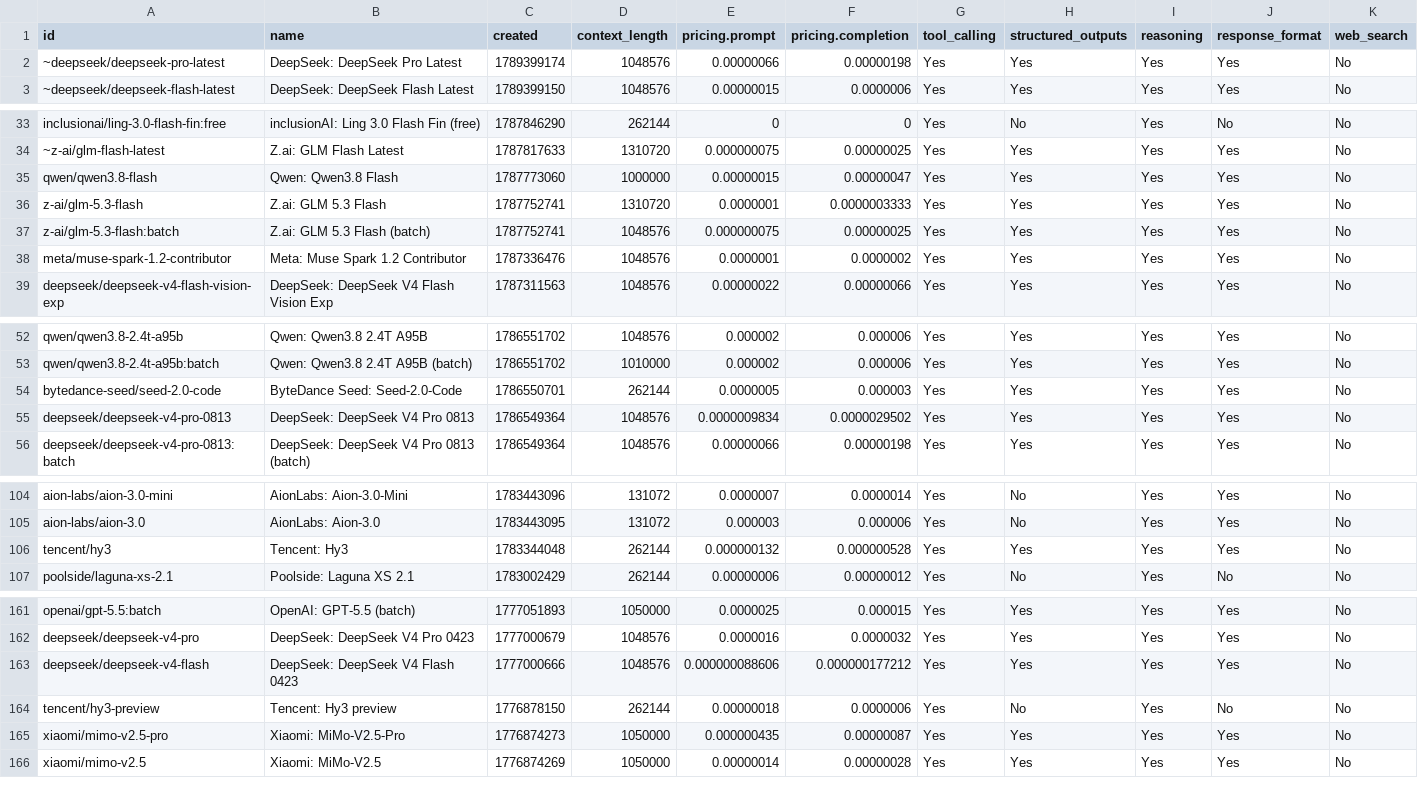
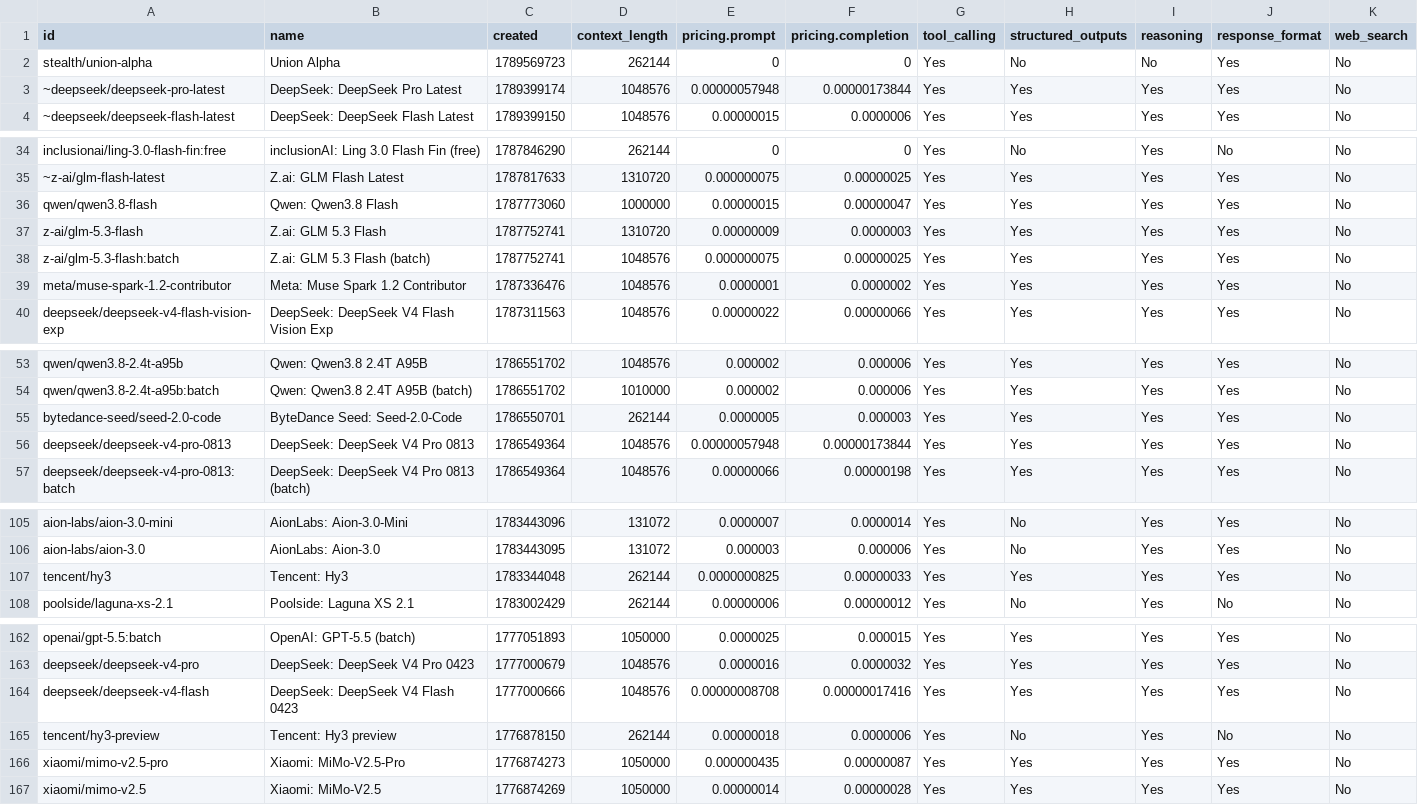
Before and after one commit to jvrck/openrouterlist, a CSV file: data/output.csv, drawn as a sheet; only a part is shown, gaps mark what is left out; the diff covers the shown part only.

```diff
--- a/data/output.csv
+++ b/data/output.csv
@@ -1,3 +1,4 @@
 id,name,created,context_length,pricing.prompt,pricing.completion,tool_calling,structured_outputs,reasoning,response_format,web_search
-"~deepseek/deepseek-pro-latest","DeepSeek: DeepSeek Pro Latest",1789399174,1048576,"0.00000066","0.00000198","Yes","Yes","Yes","Yes","No"
+"stealth/union-alpha","Union Alpha",1789569723,262144,"0","0","Yes","No","No","Yes","No"
+"~deepseek/deepseek-pro-latest","DeepSeek: DeepSeek Pro Latest",1789399174,1048576,"0.00000057948","0.00000173844","Yes","Yes","Yes","Yes","No"
 "~deepseek/deepseek-flash-latest","DeepSeek: DeepSeek Flash Latest",1789399150,1048576,"0.00000015","0.0000006","Yes","Yes","Yes","Yes","No"
@@ -35,3 +36,3 @@ id,name,created,context_length,pricing.prompt,pricing.completion,tool_calling,st
 "qwen/qwen3.8-flash","Qwen: Qwen3.8 Flash",1787773060,1000000,"0.00000015","0.00000047","Yes","Yes","Yes","Yes","No"
-"z-ai/glm-5.3-flash","Z.ai: GLM 5.3 Flash",1787752741,1310720,"0.0000001","0.0000003333","Yes","Yes","Yes","Yes","No"
+"z-ai/glm-5.3-flash","Z.ai: GLM 5.3 Flash",1787752741,1310720,"0.00000009","0.0000003","Yes","Yes","Yes","Yes","No"
 "z-ai/glm-5.3-flash:batch","Z.ai: GLM 5.3 Flash (batch)",1787752741,1048576,"0.000000075","0.00000025","Yes","Yes","Yes","Yes","No"
@@ -54,3 +55,3 @@ id,name,created,context_length,pricing.prompt,pricing.completion,tool_calling,st
 "bytedance-seed/seed-2.0-code","ByteDance Seed: Seed-2.0-Code",1786550701,262144,"0.0000005","0.000003","Yes","Yes","Yes","Yes","No"
-"deepseek/deepseek-v4-pro-0813","DeepSeek: DeepSeek V4 Pro 0813",1786549364,1048576,"0.0000009834","0.0000029502","Yes","Yes","Yes","Yes","No"
+"deepseek/deepseek-v4-pro-0813","DeepSeek: DeepSeek V4 Pro 0813",1786549364,1048576,"0.00000057948","0.00000173844","Yes","Yes","Yes","Yes","No"
 "deepseek/deepseek-v4-pro-0813:batch","DeepSeek: DeepSeek V4 Pro 0813 (batch)",1786549364,1048576,"0.00000066","0.00000198","Yes","Yes","Yes","Yes","No"
@@ -105,3 +106,3 @@ id,name,created,context_length,pricing.prompt,pricing.completion,tool_calling,st
 "aion-labs/aion-3.0","AionLabs: Aion-3.0",1783443095,131072,"0.000003","0.000006","Yes","No","Yes","Yes","No"
-"tencent/hy3","Tencent: Hy3",1783344048,262144,"0.000000132","0.000000528","Yes","Yes","Yes","Yes","No"
+"tencent/hy3","Tencent: Hy3",1783344048,262144,"0.0000000825","0.00000033","Yes","Yes","Yes","Yes","No"
 "poolside/laguna-xs-2.1","Poolside: Laguna XS 2.1",1783002429,262144,"0.00000006","0.00000012","Yes","No","Yes","No","No"
@@ -162,3 +163,3 @@ id,name,created,context_length,pricing.prompt,pricing.completion,tool_calling,st
 "deepseek/deepseek-v4-pro","DeepSeek: DeepSeek V4 Pro 0423",1777000679,1048576,"0.0000016","0.0000032","Yes","Yes","Yes","Yes","No"
-"deepseek/deepseek-v4-flash","DeepSeek: DeepSeek V4 Flash 0423",1777000666,1048576,"0.000000088606","0.000000177212","Yes","Yes","Yes","Yes","No"
+"deepseek/deepseek-v4-flash","DeepSeek: DeepSeek V4 Flash 0423",1777000666,1048576,"0.00000008708","0.00000017416","Yes","Yes","Yes","Yes","No"
 "tencent/hy3-preview","Tencent: Hy3 preview",1776878150,262144,"0.00000018","0.0000006","Yes","No","Yes","No","No"
```
Also changed, not shown: 4 edited cells elsewhere in this file, 3 other files.
